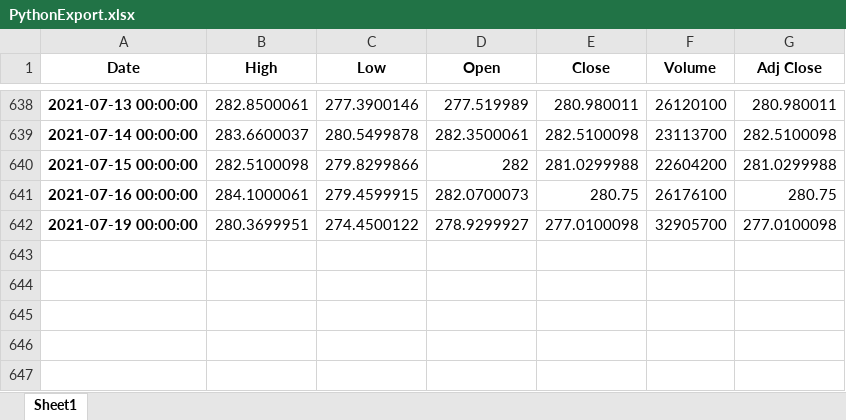
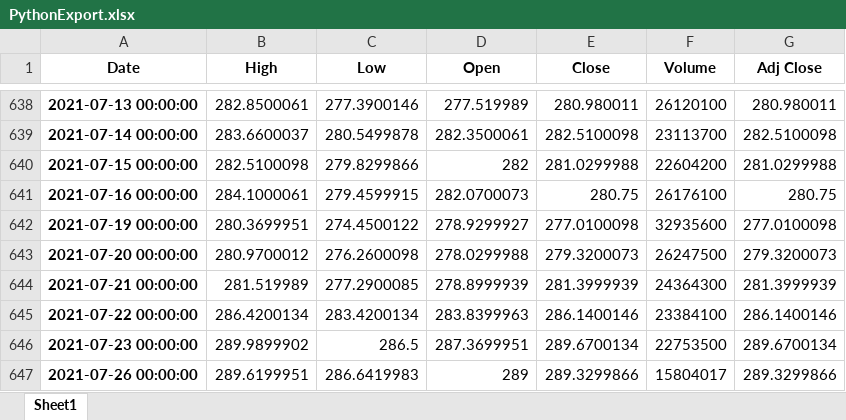
Before and after one commit to abdulhannan709/stocks, an Excel workbook: PythonExport.xlsx, sheet Sheet1, drawn as a sheet; only a part is shown, gaps mark what is left out; values as stored, in another font and other column widths than the file's, no borders; the diff names each change by its address in the sheet, - before the commit and + after, or states it on an @@ line.

```diff
--- a/PythonExport.xlsx (sheet Sheet1)
+++ b/PythonExport.xlsx (sheet Sheet1)
-F642 (Volume): 32905700
+F642 (Volume): 32935600
+row 643: 2021-07-20 00:00:00 | 280.9700012 | 276.2600098 | 278.0299988 | 279.3200073 | 26247500 | 279.3200073
+row 644: 2021-07-21 00:00:00 | 281.519989 | 277.2900085 | 278.8999939 | 281.3999939 | 24364300 | 281.3999939
+row 645: 2021-07-22 00:00:00 | 286.4200134 | 283.4200134 | 283.8399963 | 286.1400146 | 23384100 | 286.1400146
+row 646: 2021-07-23 00:00:00 | 289.9899902 | 286.5 | 287.3699951 | 289.6700134 | 22753500 | 289.6700134
+row 647: 2021-07-26 00:00:00 | 289.6199951 | 286.6419983 | 289 | 289.3299866 | 15804017 | 289.3299866
```
Also changed, not shown: 4 other files.
